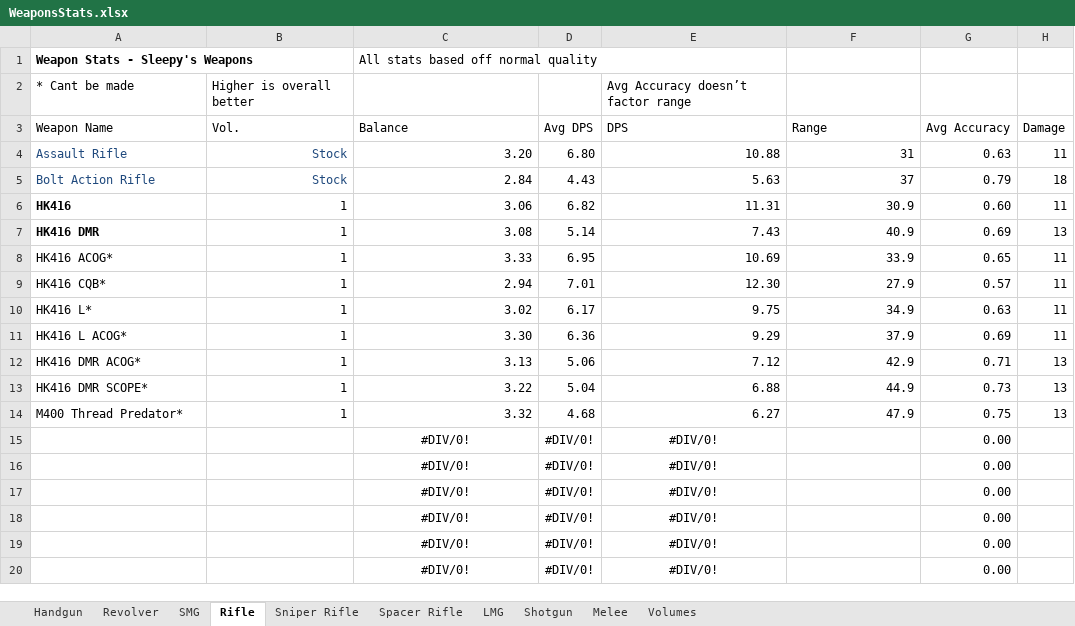
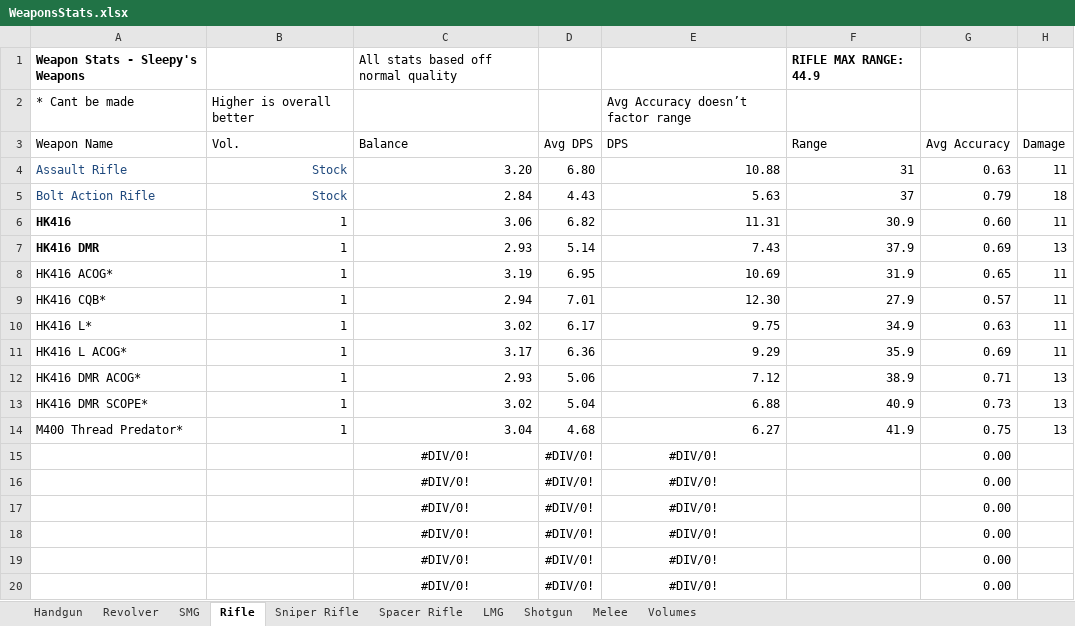
Before and after one commit to sleepy068/Rimworld_Weapons, an Excel workbook: Resources/WeaponsStats.xlsx, sheet Rifle, drawn as a sheet; only a part is shown; values as stored, in another font and other column widths than the file's, no borders; conditional formats and table styles not drawn; the diff names each change by its address in the sheet, - before the commit and + after, or states it on an @@ line.

```diff
--- a/Resources/WeaponsStats.xlsx (sheet Rifle)
+++ b/Resources/WeaponsStats.xlsx (sheet Rifle)
-F1 (Range): (empty)
+F1 (Range): RIFLE MAX RANGE: 44.9
-C7 (Balance): 3.08
+C7 (Balance): 2.93
-F7 (Range): 40.9
+F7 (Range): 37.9
-C8 (Balance): 3.33
+C8 (Balance): 3.19
-F8 (Range): 33.9
+F8 (Range): 31.9
-C11 (Balance): 3.30
+C11 (Balance): 3.17
-F11 (Range): 37.9
+F11 (Range): 35.9
-C12 (Balance): 3.13
+C12 (Balance): 2.93
-F12 (Range): 42.9
+F12 (Range): 38.9
-C13 (Balance): 3.22
+C13 (Balance): 3.02
-F13 (Range): 44.9
+F13 (Range): 40.9
-C14 (Balance): 3.32
+C14 (Balance): 3.04
-F14 (Range): 47.9
+F14 (Range): 41.9
```
Also changed, not shown: sheet LMG, sheet Volumes, sheet Handgun, sheet Revolver, sheet SMG, sheet Sniper Rifle, 2 more sheets, formulas that keep their value, 36 other files.
